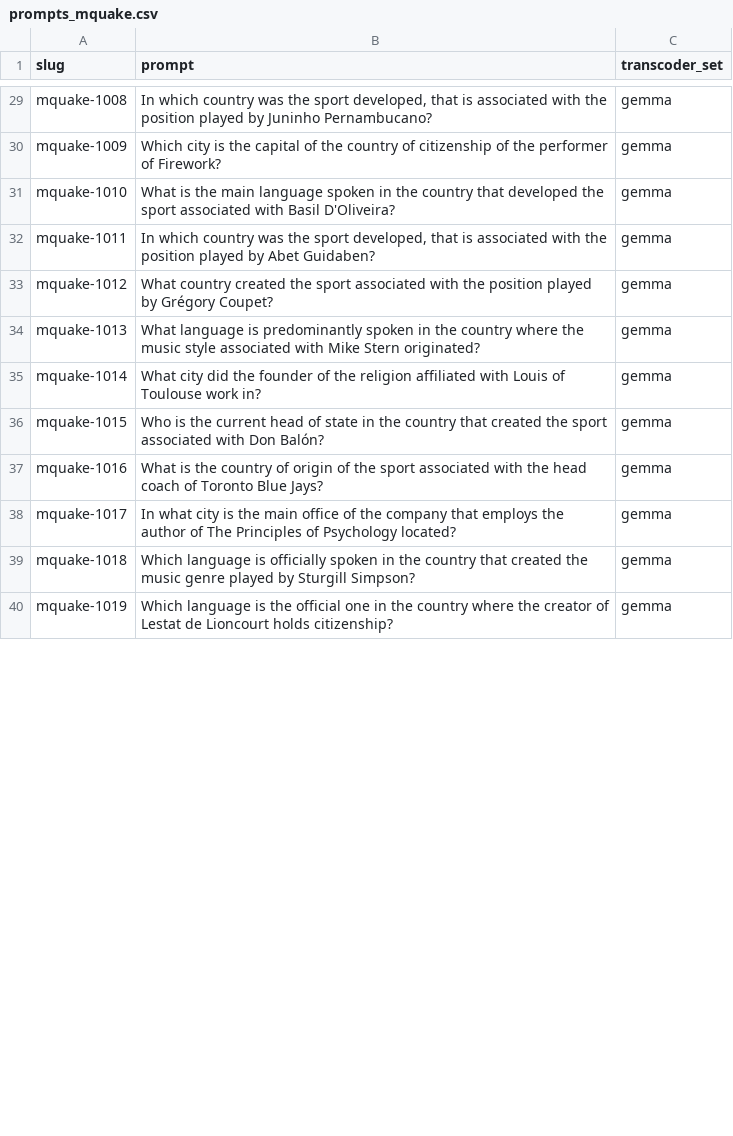
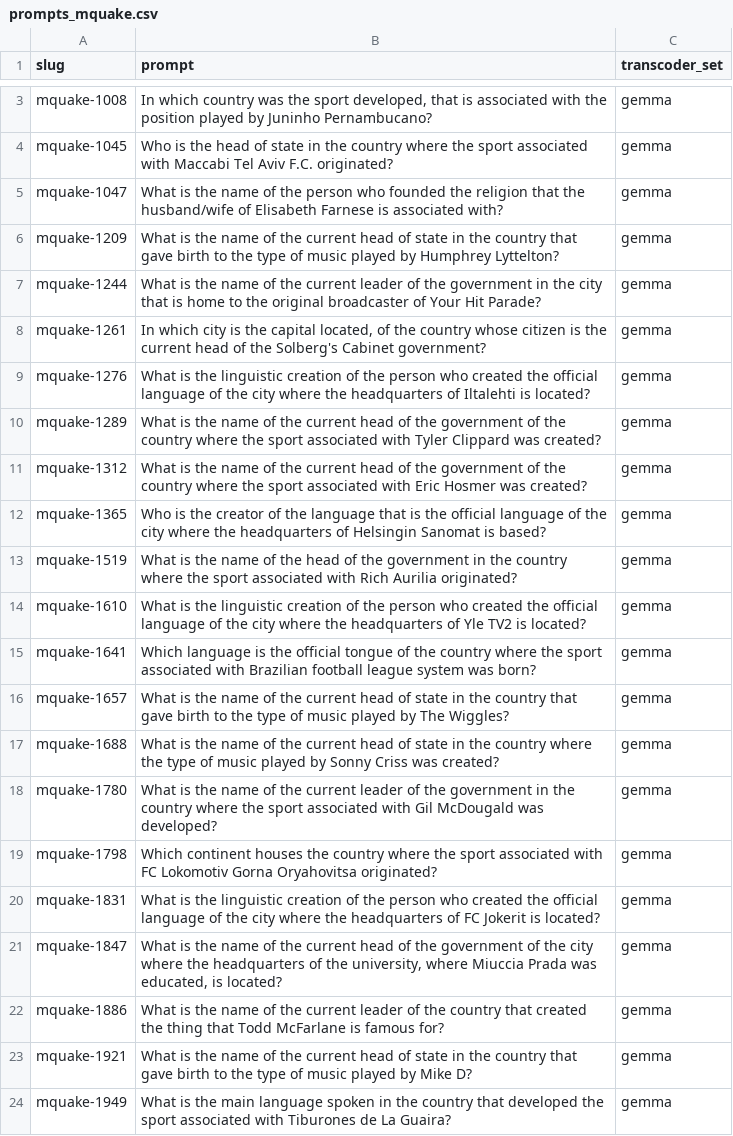
Before and after one commit to maxh119Z/circuit-tracer-automation, a CSV file: prompts/prompts_mquake.csv, drawn as a sheet; only a part is shown, gaps mark what is left out; addresses are those after the commit; the diff covers the shown part only; the diff names each change by its address in the sheet, - before the commit and + after, or states it on an @@ line.

```diff
--- a/prompts/prompts_mquake.csv
+++ b/prompts/prompts_mquake.csv
-A4 (slug): mquake-1009
+A4 (slug): mquake-1045
-B4 (prompt): Which city is the capital of the country of citizenship of the performer of Firework?
+B4 (prompt): Who is the head of state in the country where the sport associated with Maccabi Tel Aviv F.C. originated?
-A5 (slug): mquake-1010
+A5 (slug): mquake-1047
-B5 (prompt): …is the main language spoken in the country that developed the sport associated with Basil D'Oliveira?
+B5 (prompt): …is the name of the person who founded the religion that the husband/wife of Elisabeth Farnese is associated with?
+row 6: mquake-1209 | What is the name of the current head of state in the country that gave birth to the type of music played by Humphrey Lyttelton? | gemma
+row 7: mquake-1244 | What is the name of the current leader of the government in the city that is home to the original broadcaster of Your Hit Parade? | gemma
-A8 (slug): mquake-1011
+A8 (slug): mquake-1261
-B8 (prompt): In which country was the sport developed, that is associated with the position played by Abet Guidaben?
+B8 (prompt): In which city is the capital located, of the country whose citizen is the current head of the Solberg's Cabinet government?
+row 9: mquake-1276 | What is the linguistic creation of the person who created the official language of the city where the headquarters of Iltalehti is located? | gemma
+row 10: mquake-1289 | What is the name of the current head of the government of the country where the sport associated with Tyler Clippard was created? | gemma
-A11 (slug): mquake-1012
+A11 (slug): mquake-1312
-B11 (prompt): What country created the sport associated with the position played by Grégory Coupet?
+B11 (prompt): What is the name of the current head of the government of the country where the sport associated with Eric Hosmer was created?
+row 12: mquake-1365 | Who is the creator of the language that is the official language of the city where the headquarters of Helsingin Sanomat is based? | gemma
+row 13: mquake-1519 | What is the name of the head of the government in the country where the sport associated with Rich Aurilia originated? | gemma
-A14 (slug): mquake-1013
+A14 (slug): mquake-1610
-B14 (prompt): What language is predominantly spoken in the country where the music style associated with Mike Stern originated?
+B14 (prompt): What is the linguistic creation of the person who created the official language of the city where the headquarters of Yle TV2 is located?
-A15 (slug): mquake-1014
+A15 (slug): mquake-1641
-B15 (prompt): What city did the founder of the religion affiliated with Louis of Toulouse work in?
+B15 (prompt): Which language is the official tongue of the country where the sport associated with Brazilian football league system was born?
-A16 (slug): mquake-1015
+A16 (slug): mquake-1657
-B16 (prompt): Who is the current head of state in the country that created the sport associated with Don Balón?
+B16 (prompt): What is the name of the current head of state in the country that gave birth to the type of music played by The Wiggles?
-A17 (slug): mquake-1016
+A17 (slug): mquake-1688
-B17 (prompt): …is the country of origin of the sport associated with the head coach of Toronto Blue Jays?
+B17 (prompt): …is the name of the current head of state in the country where the type of music played by Sonny Criss was created?
-A18 (slug): mquake-1017
+A18 (slug): mquake-1780
-B18 (prompt): In what city is the main office of the company that employs the author of The Principles of Psychology located?
+B18 (prompt): What is the name of the current leader of the government in the country where the sport associated with Gil McDougald was developed?
+row 19: mquake-1798 | Which continent houses the country where the sport associated with FC Lokomotiv Gorna Oryahovitsa originated? | gemma
-A20 (slug): mquake-1018
+A20 (slug): mquake-1831
-B20 (prompt): Which language is officially spoken in the country that created the music genre played by Sturgill Simpson?
+B20 (prompt): What is the linguistic creation of the person who created the official language of the city where the headquarters of FC Jokerit is located?
+row 21: mquake-1847 | What is the name of the current head of the government of the city where the headquarters of the university, where Miuccia Prada was educated, is located? | gemma
+row 22: mquake-1886 | What is the name of the current leader of the country that created the thing that Todd McFarlane is famous for? | gemma
-A23 (slug): mquake-1019
+A23 (slug): mquake-1921
-B23 (prompt): Which language is the official one in the country where the creator of Lestat de Lioncourt holds citizenship?
+B23 (prompt): What is the name of the current head of state in the country that gave birth to the type of music played by Mike D?
+row 24: mquake-1949 | What is the main language spoken in the country that developed the sport associated with Tiburones de La Guaira? | gemma
```
Also changed, not shown: 6 added rows, 26 removed rows and 42 edited cells elsewhere in this file, prompts/ground_truth_mquake.csv, 6 other files.
